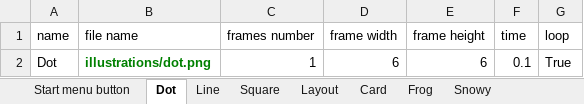
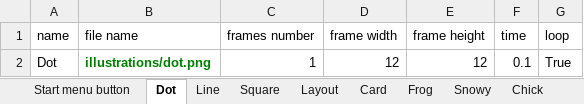
Before and after one commit to saadisaadi1/square-conquer, an Excel workbook: packs_file.xlsx, sheet Dot, drawn as a sheet; values as stored, in another font and other column widths than the file's, no borders; the diff names each change by its address in the sheet, - before the commit and + after, or states it on an @@ line.

Commit message:
fixed scaling function in the framework and other bugs and added new stuf to the game

```diff
--- a/packs_file.xlsx (sheet Dot)
+++ b/packs_file.xlsx (sheet Dot)
+sheet tab: Chick
-D2 (frame width): 6
+D2 (frame width): 12
-E2 (frame height): 6
+E2 (frame height): 12
```
Also changed, not shown: sheet Snowy, sheet Frog, sheet Card, sheet Line, 34 other files.
